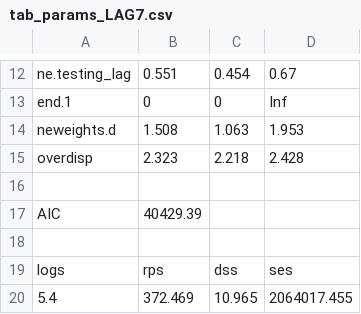
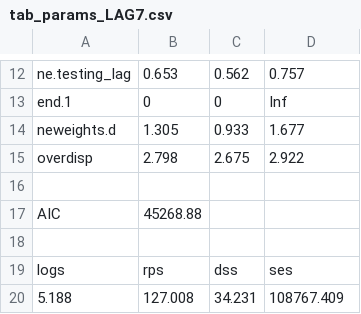
Before and after one commit to amgeronimo/COVID19-HHH4-Africa, a CSV file: output/tables/tab_params_LAG7.csv, drawn as a sheet; only a part is shown, gaps mark what is left out; the diff covers the shown part only.

```diff
--- a/output/tables/tab_params_LAG7.csv
+++ b/output/tables/tab_params_LAG7.csv
@@ -12,9 +12,9 @@
-"ne.testing_lag","0.551","0.454","0.67"
+"ne.testing_lag","0.653","0.562","0.757"
 "end.1","0","0","Inf"
-"neweights.d","1.508","1.063","1.953"
-"overdisp","2.323","2.218","2.428"
+"neweights.d","1.305","0.933","1.677"
+"overdisp","2.798","2.675","2.922"
 "","","",""
-"AIC","40429.39","",""
+"AIC","45268.88","",""
 "","","",""
 "logs","rps","dss","ses"
-"5.4","372.469","10.965","2064017.455"
+"5.188","127.008","34.231","108767.409"
```
Also changed, not shown: 30 edited cells elsewhere in this file.
